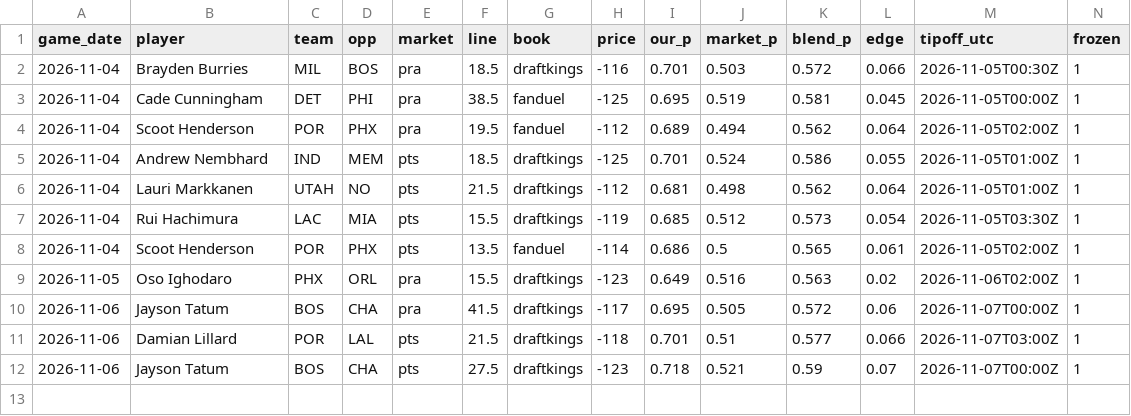
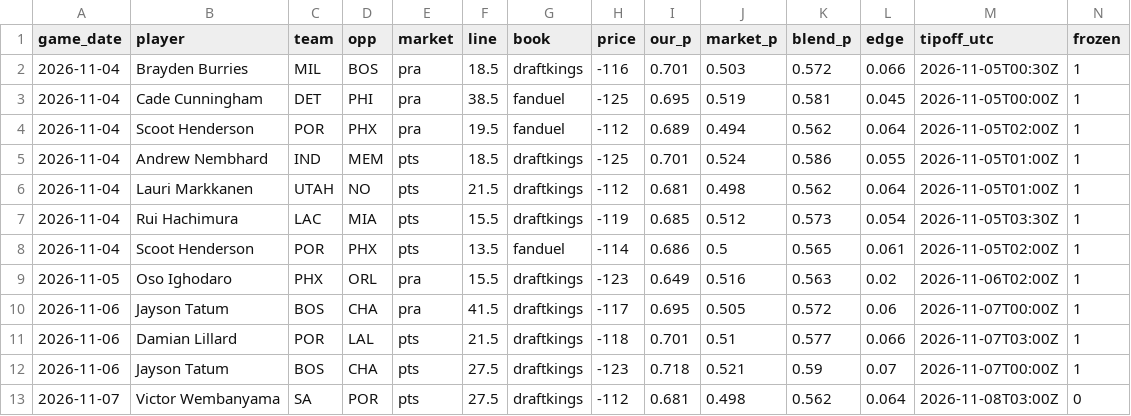
Before and after one commit to ryan7zoom/nba-props, a CSV file: data/picks_log.csv, drawn as a sheet; only a part is shown; rows hold the shown columns only; the diff names each change by its address in the sheet, - before the commit and + after, or states it on an @@ line.

```diff
--- a/data/picks_log.csv
+++ b/data/picks_log.csv
+row 13: 2026-11-07 | Victor Wembanyama | SA | POR | pts | 27.5 | draftkings | -112 | 0.681 | 0.498 | 0.562 | 0.064 | 2026-11-08T03:00Z | 0
```
Also changed, not shown: data/injuries_latest.csv, data/injuries_official_history.csv, 29 other files.
